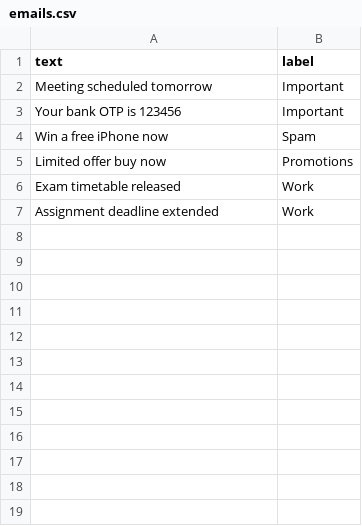
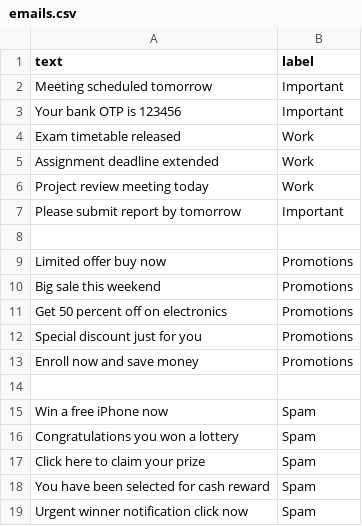
Before and after one commit to GodavarthiSudarsan-7/Smart-Email-Classification-System, a CSV file: data/emails.csv, drawn as a sheet.

Commit message:
Updated training logic and dataset

```diff
--- a/data/emails.csv
+++ b/data/emails.csv
@@ -3,5 +3,17 @@ Meeting scheduled tomorrow,Important
 Your bank OTP is 123456,Important
-Win a free iPhone now,Spam
-Limited offer buy now,Promotions
 Exam timetable released,Work
 Assignment deadline extended,Work
+Project review meeting today,Work
+Please submit report by tomorrow,Important
+
+Limited offer buy now,Promotions
+Big sale this weekend,Promotions
+Get 50 percent off on electronics,Promotions
+Special discount just for you,Promotions
+Enroll now and save money,Promotions
+
+Win a free iPhone now,Spam
+Congratulations you won a lottery,Spam
+Click here to claim your prize,Spam
+You have been selected for cash reward,Spam
+Urgent winner notification click now,Spam
```
Also changed, not shown: 1 other file.
